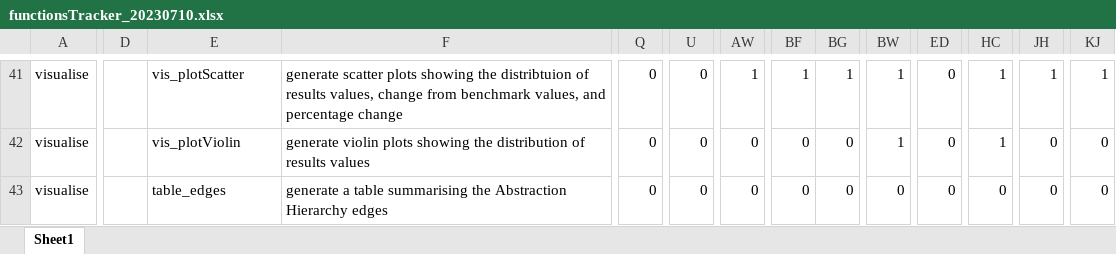
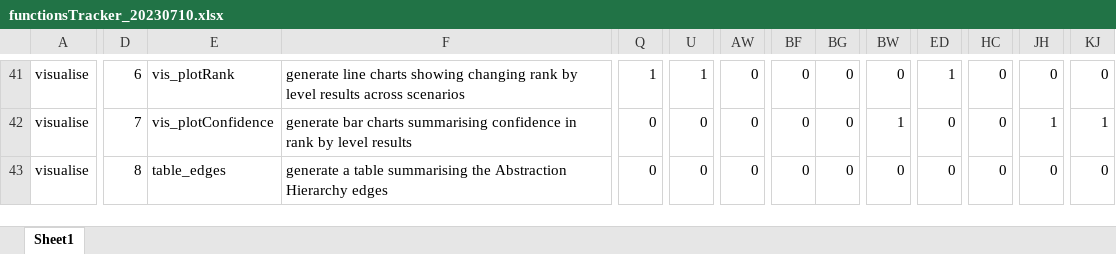
Before and after one commit to anniequinn/AHgen, an Excel workbook: data-raw/functionsTracker_20230710.xlsx, sheet Sheet1, drawn as a sheet; only a part is shown, gaps mark what is left out; values as stored, in another font and other column widths than the file's, no borders; the diff covers the shown part only; the diff names each change by its address in the sheet, - before the commit and + after, or states it on an @@ line.

```diff
--- a/data-raw/functionsTracker_20230710.xlsx (sheet Sheet1)
+++ b/data-raw/functionsTracker_20230710.xlsx (sheet Sheet1)
-D41: (empty)
+D41: 6
-E41: vis_plotScatter
+E41: vis_plotRank
-F41: generate scatter plots showing the distribtuion of results values, change from benchmark values, and percentage change
+F41: generate line charts showing changing rank by level results across scenarios
-Q41: 0
+Q41: 1
-U41: 0
+U41: 1
-AW41: 1
+AW41: 0
-BF41: 1
+BF41: 0
-BG41: 1
+BG41: 0
-BW41: 1
+BW41: 0
-ED41: 0
+ED41: 1
-HC41:HC42: 1
+HC41:HC42: 0
-JH41: 1
+JH41: 0
-KJ41: 1
+KJ41: 0
-D42: (empty)
+D42: 7
-E42: vis_plotViolin
+E42: vis_plotConfidence
-F42: generate violin plots showing the distribution of results values
+F42: generate bar charts summarising confidence in rank by level results
-JH42: 0
+JH42: 1
-KJ42: 0
+KJ42: 1
-D43: (empty)
+D43: 8
```
Also changed, not shown: 1 moved row and 208 edited cells elsewhere in this sheet, 9 other files.
